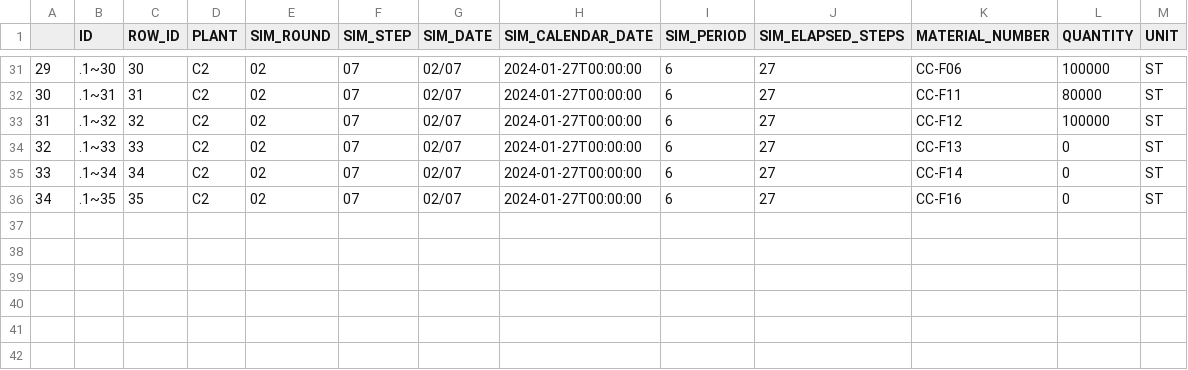
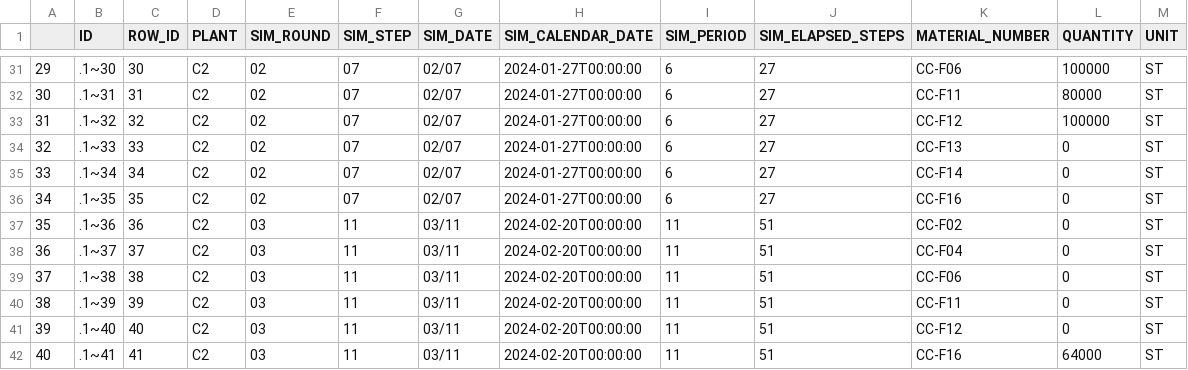
Before and after one commit to 2uanDM/ERP-Simulation-Game-Visualizer, a CSV file: output/Independent_Requirements.csv, drawn as a sheet; only a part is shown, gaps mark what is left out.

```diff
--- a/output/Independent_Requirements.csv
+++ b/output/Independent_Requirements.csv
@@ -36 +36,7 @@
 34,.1~35,35,C2,02,07,02/07,2024-01-27T00:00:00,6,27,CC-F16,0,ST
+35,.1~36,36,C2,03,11,03/11,2024-02-20T00:00:00,11,51,CC-F02,0,ST
+36,.1~37,37,C2,03,11,03/11,2024-02-20T00:00:00,11,51,CC-F04,0,ST
+37,.1~38,38,C2,03,11,03/11,2024-02-20T00:00:00,11,51,CC-F06,0,ST
+38,.1~39,39,C2,03,11,03/11,2024-02-20T00:00:00,11,51,CC-F11,0,ST
+39,.1~40,40,C2,03,11,03/11,2024-02-20T00:00:00,11,51,CC-F12,0,ST
+40,.1~41,41,C2,03,11,03/11,2024-02-20T00:00:00,11,51,CC-F16,64000,ST
```
Also changed, not shown: output/Company_Valuation.csv, output/Current_Inventory.csv, 20 other files.
